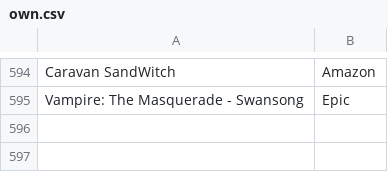
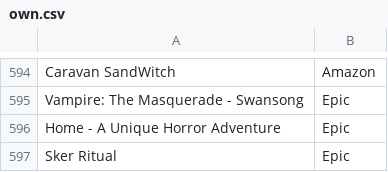
Before and after one commit to andguerreiro/games, a CSV file: own.csv, drawn as a sheet; only a part is shown, gaps mark what is left out.

Commit message:
Update own.csv

```diff
--- a/own.csv
+++ b/own.csv
@@ -595 +595,3 @@ Caravan SandWitch,Amazon
 Vampire: The Masquerade - Swansong,Epic
+Home - A Unique Horror Adventure,Epic
+Sker Ritual,Epic
```
